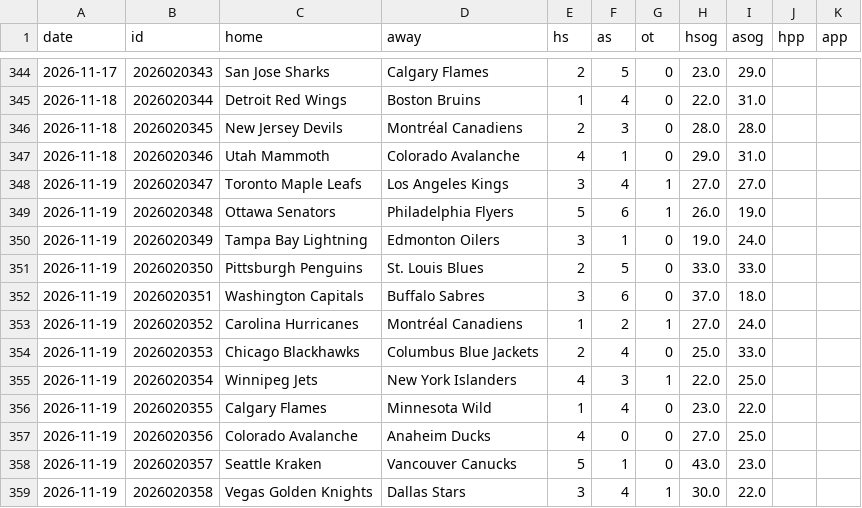
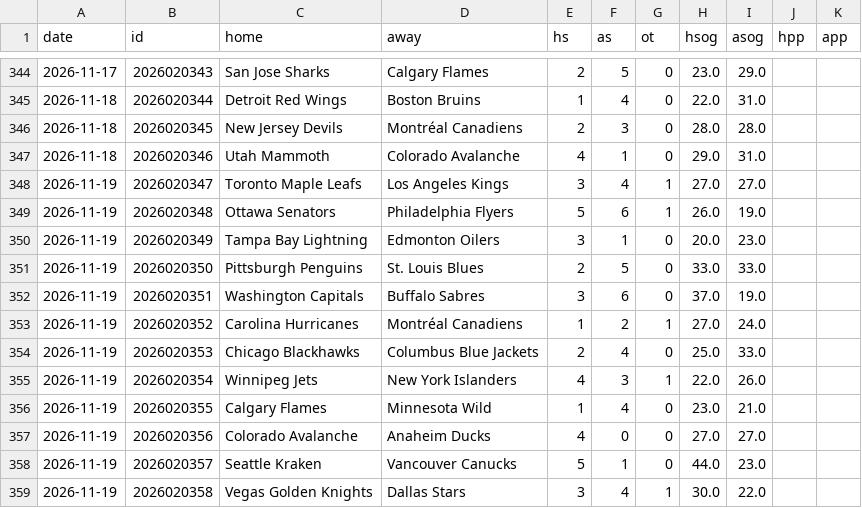
Before and after one commit to arro2121/Baseline, a CSV file: data/history/nhl_2026.csv, drawn as a sheet; only a part is shown, gaps mark what is left out.

```diff
--- a/data/history/nhl_2026.csv
+++ b/data/history/nhl_2026.csv
@@ -349,11 +349,11 @@ date,id,home,away,hs,as,ot,hsog,asog,hpp,app
 2026-11-19,2026020348,Ottawa Senators,Philadelphia Flyers,5,6,1,26.0,19.0,,
-2026-11-19,2026020349,Tampa Bay Lightning,Edmonton Oilers,3,1,0,19.0,24.0,,
+2026-11-19,2026020349,Tampa Bay Lightning,Edmonton Oilers,3,1,0,20.0,23.0,,
 2026-11-19,2026020350,Pittsburgh Penguins,St. Louis Blues,2,5,0,33.0,33.0,,
-2026-11-19,2026020351,Washington Capitals,Buffalo Sabres,3,6,0,37.0,18.0,,
+2026-11-19,2026020351,Washington Capitals,Buffalo Sabres,3,6,0,37.0,19.0,,
 2026-11-19,2026020352,Carolina Hurricanes,Montréal Canadiens,1,2,1,27.0,24.0,,
 2026-11-19,2026020353,Chicago Blackhawks,Columbus Blue Jackets,2,4,0,25.0,33.0,,
-2026-11-19,2026020354,Winnipeg Jets,New York Islanders,4,3,1,22.0,25.0,,
-2026-11-19,2026020355,Calgary Flames,Minnesota Wild,1,4,0,23.0,22.0,,
-2026-11-19,2026020356,Colorado Avalanche,Anaheim Ducks,4,0,0,27.0,25.0,,
-2026-11-19,2026020357,Seattle Kraken,Vancouver Canucks,5,1,0,43.0,23.0,,
+2026-11-19,2026020354,Winnipeg Jets,New York Islanders,4,3,1,22.0,26.0,,
+2026-11-19,2026020355,Calgary Flames,Minnesota Wild,1,4,0,23.0,21.0,,
+2026-11-19,2026020356,Colorado Avalanche,Anaheim Ducks,4,0,0,27.0,27.0,,
+2026-11-19,2026020357,Seattle Kraken,Vancouver Canucks,5,1,0,44.0,23.0,,
 2026-11-19,2026020358,Vegas Golden Knights,Dallas Stars,3,4,1,30.0,22.0,,
```
Also changed, not shown: data/history/cbb_2026.csv, data/history/cfb_2026.csv, 13 other files.
